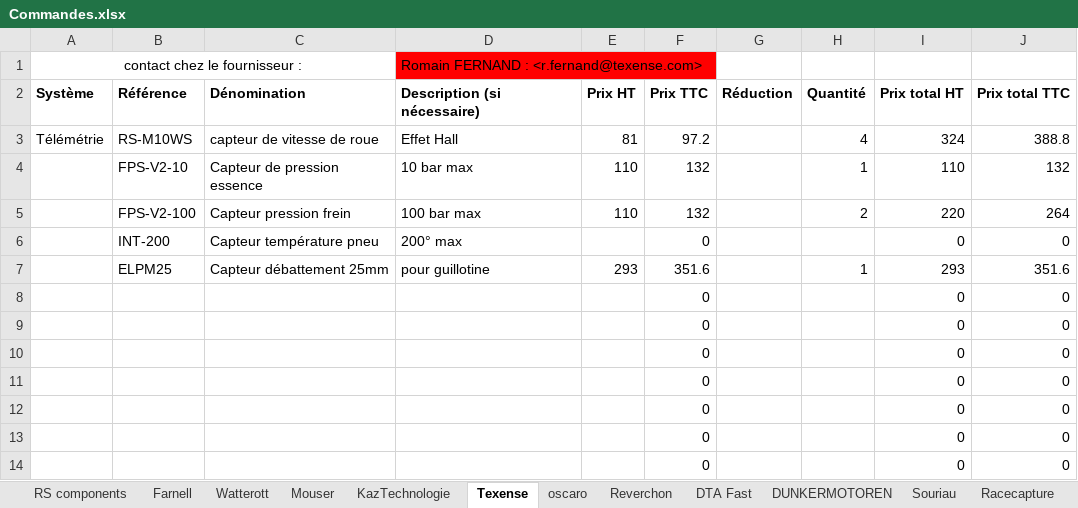
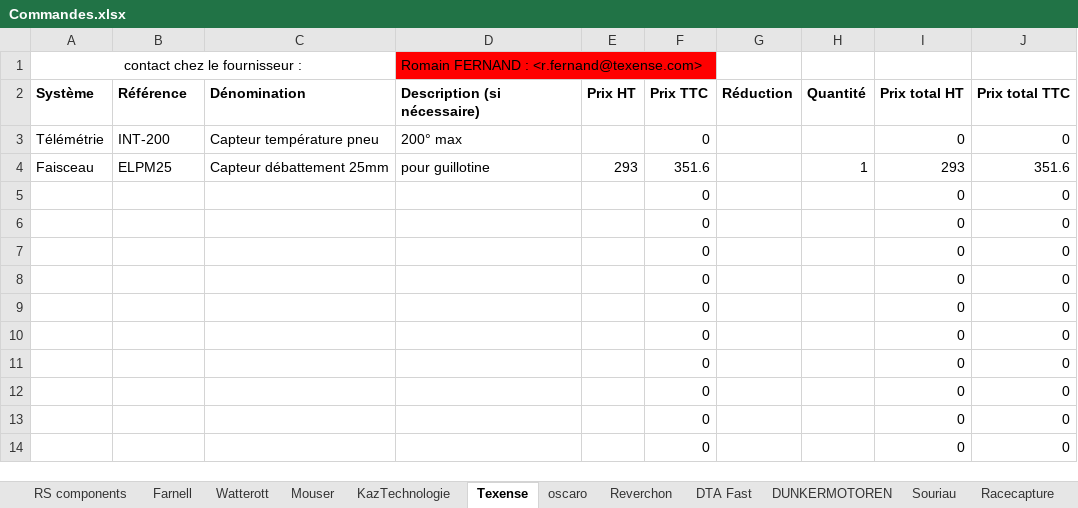
Before and after one commit to EOSCogniton/STUF2019, an Excel workbook: EL - Electrical/Autre/Commandes.xlsx, sheet Texense, drawn as a sheet; only a part is shown; the shorter side is filled out with more unchanged rows; values as stored, in another font and other column widths than the file's, no borders; removed rows and columns are numbered as before the commit, all else as after; the diff names each change by its address in the sheet, - before the commit and + after, or states it on an @@ line.

Commit message:
maj commande

```diff
--- a/EL - Electrical/Autre/Commandes.xlsx (sheet Texense)
+++ b/EL - Electrical/Autre/Commandes.xlsx (sheet Texense)
-row 3: Télémétrie | RS-M10WS | capteur de vitesse de roue | Effet Hall | 81 | 97.2 |  | 4 | 324 | 388.8
-row 4:  | FPS-V2-10 | Capteur de pression essence | 10 bar max | 110 | 132 |  | 1 | 110 | 132
-row 5:  | FPS-V2-100 | Capteur pression frein | 100 bar max | 110 | 132 |  | 2 | 220 | 264
-A3: (empty)
+A3: Télémétrie
-A4: (empty)
+A4: Faisceau
```
Also changed, not shown: formulas that keep their value.
